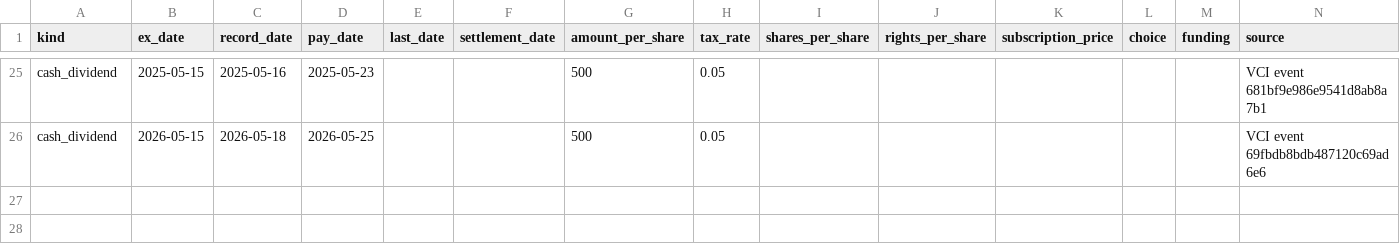
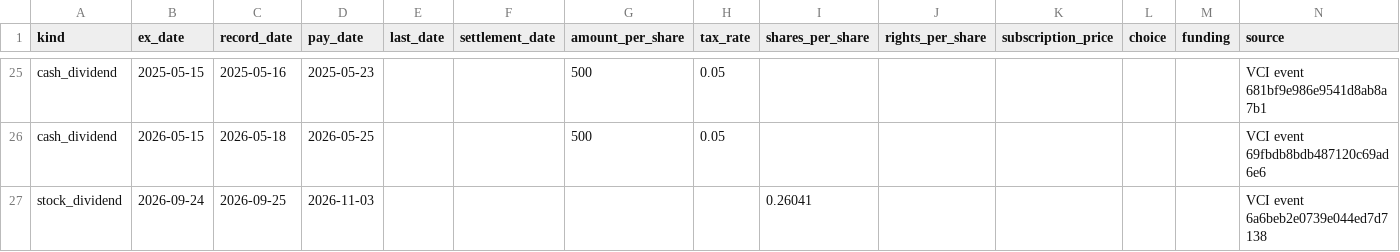
Before and after one commit to vhoanghac/VN-Funds-Dashboard, a CSV file: public/data/stocks/VPB_div.csv, drawn as a sheet; only a part is shown, gaps mark what is left out.

```diff
--- a/public/data/stocks/VPB_div.csv
+++ b/public/data/stocks/VPB_div.csv
@@ -26 +26,2 @@ cash_dividend,2025-05-15,2025-05-16,2025-05-23,,,500,0.05,,,,,,VCI event 681bf9e
 cash_dividend,2026-05-15,2026-05-18,2026-05-25,,,500,0.05,,,,,,VCI event 69fbdb8bdb487120c69ad6e6
+stock_dividend,2026-09-24,2026-09-25,2026-11-03,,,,,0.26041,,,,,VCI event 6a6beb2e0739e044ed7d7138
```
